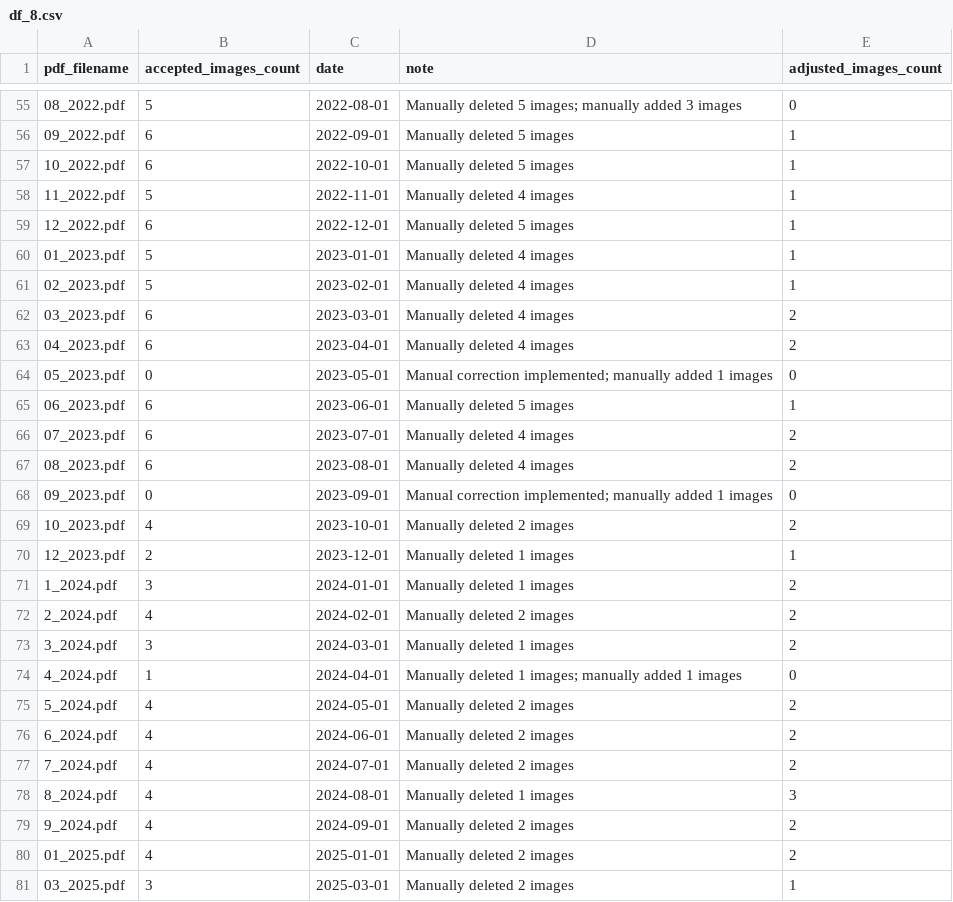
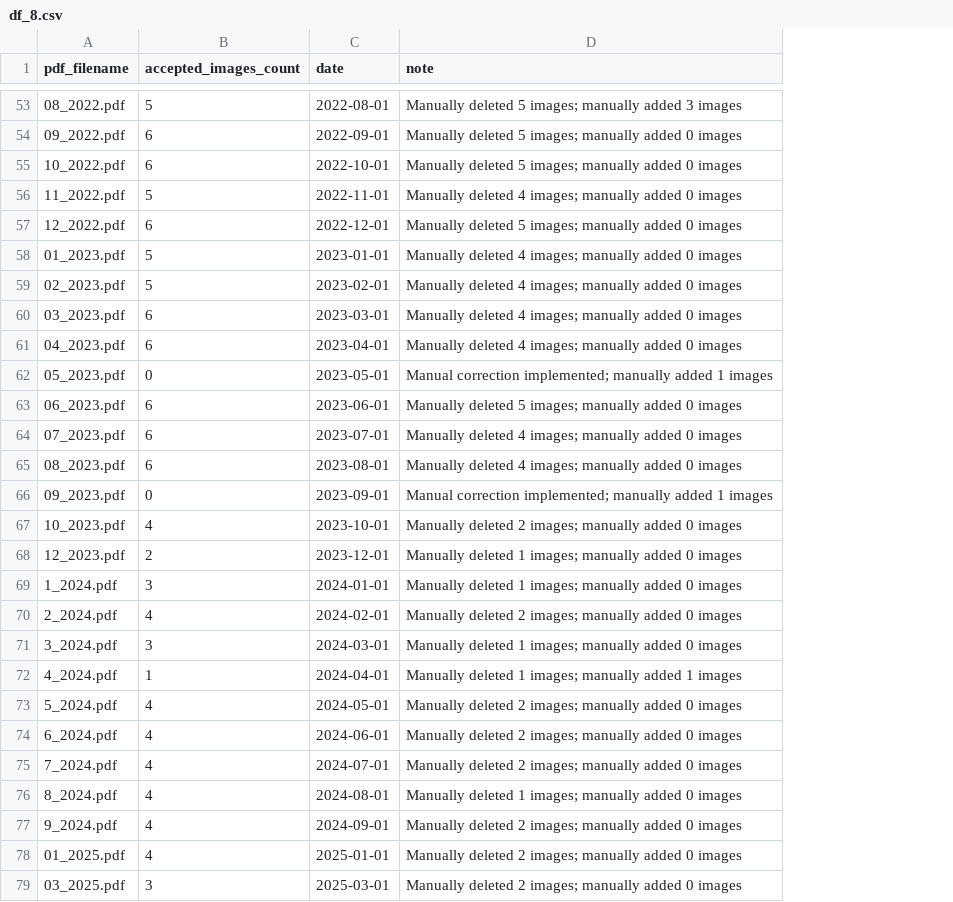
Before and after one commit to WilliamClintC/Scraping-Task, a CSV file: df_8.csv, drawn as a sheet; only a part is shown, gaps mark what is left out; removed rows and columns are numbered as before the commit, all else as after; the diff covers the shown part only; the diff names each change by its address in the sheet, - before the commit and + after, or states it on an @@ line.

```diff
--- a/df_8.csv
+++ b/df_8.csv
-column E (adjusted_images_count), rows 55-81: 0 | 1 | 1 | 1 | 1 | 1 | 1 | 2 | 2 | 0 | 1 | 2 | 2 | 0 | 2 | 1 | 2 | 2 | 2 | 0 | 2 | 2 | 2 | 3 | 2 | 2 | 1
-D54:D55 (note): Manually deleted 5 images
+D54:D55 (note): Manually deleted 5 images; manually added 0 images
-D56 (note): Manually deleted 4 images
+D56 (note): Manually deleted 4 images; manually added 0 images
-D57 (note): Manually deleted 5 images
+D57 (note): Manually deleted 5 images; manually added 0 images
-D58:D61 (note): Manually deleted 4 images
+D58:D61 (note): Manually deleted 4 images; manually added 0 images
-D63 (note): Manually deleted 5 images
+D63 (note): Manually deleted 5 images; manually added 0 images
-D64:D65 (note): Manually deleted 4 images
+D64:D65 (note): Manually deleted 4 images; manually added 0 images
-D67 (note): Manually deleted 2 images
+D67 (note): Manually deleted 2 images; manually added 0 images
-D68:D69 (note): Manually deleted 1 images
+D68:D69 (note): Manually deleted 1 images; manually added 0 images
-D70 (note): Manually deleted 2 images
+D70 (note): Manually deleted 2 images; manually added 0 images
-D71 (note): Manually deleted 1 images
+D71 (note): Manually deleted 1 images; manually added 0 images
-D73:D75 (note): Manually deleted 2 images
+D73:D75 (note): Manually deleted 2 images; manually added 0 images
-D76 (note): Manually deleted 1 images
+D76 (note): Manually deleted 1 images; manually added 0 images
-D77:D79 (note): Manually deleted 2 images
+D77:D79 (note): Manually deleted 2 images; manually added 0 images
```
Also changed, not shown: 2 removed rows and 48 edited cells elsewhere in this file, 2 other files.
